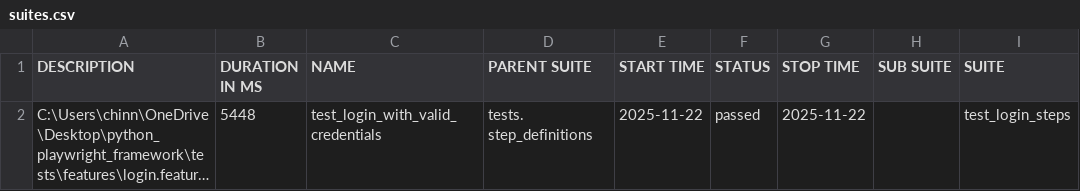
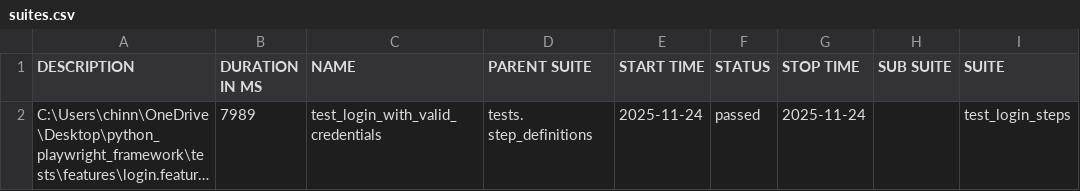
Before and after one commit to chinnaDevOps/Playwright_Python-bdd_Framework_Allure_Reports, a CSV file: reports/allure-report/data/suites.csv, drawn as a sheet; only a part is shown; long unchanged cells end in …; the diff names each change by its address in the sheet, - before the commit and + after, or states it on an @@ line.

```diff
--- a/reports/allure-report/data/suites.csv
+++ b/reports/allure-report/data/suites.csv
-B2 (DURATION IN MS): 5448
+B2 (DURATION IN MS): 7989
-E2 (START TIME): 2025-11-22
+E2 (START TIME): 2025-11-24
-G2 (STOP TIME): 2025-11-22
+G2 (STOP TIME): 2025-11-24
```
Also changed, not shown: 22 other files.
